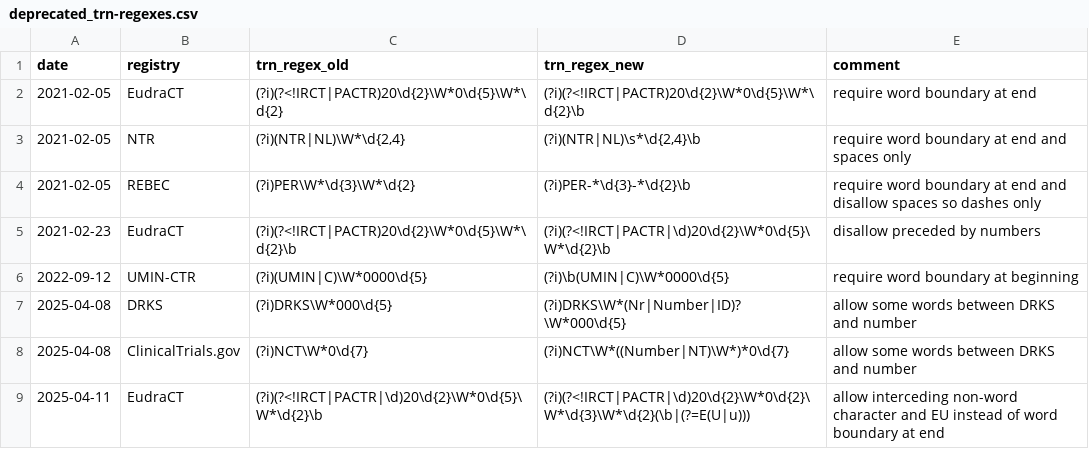
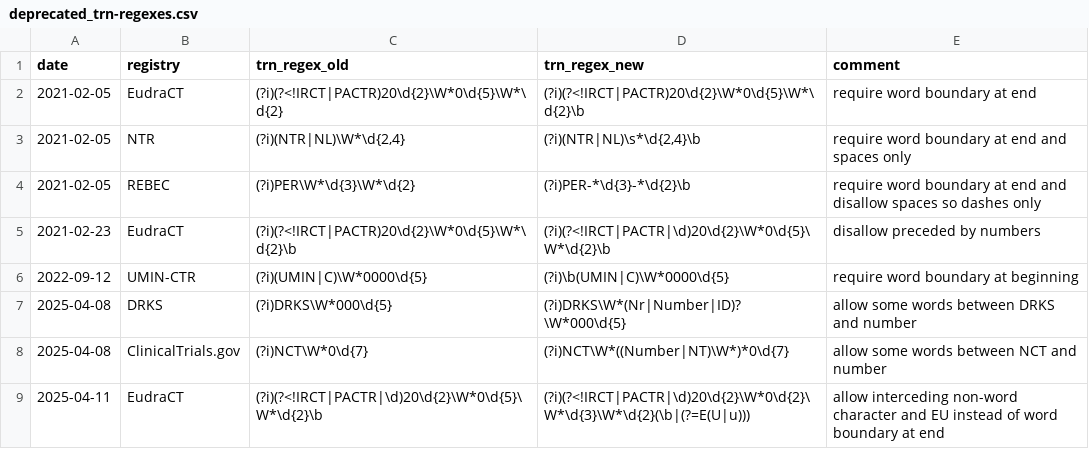
Before and after one commit to quest-bih/ctregistries, a CSV file: inst/extdata/deprecated_trn-regexes.csv, drawn as a sheet.

```diff
--- a/inst/extdata/deprecated_trn-regexes.csv
+++ b/inst/extdata/deprecated_trn-regexes.csv
@@ -7,3 +7,3 @@ date,registry,trn_regex_old,trn_regex_new,comment
 2025-04-08,DRKS,(?i)DRKS\W*000\d{5},(?i)DRKS\W*(Nr|Number|ID)?\W*000\d{5},allow some words between DRKS and number
-2025-04-08,ClinicalTrials.gov,(?i)NCT\W*0\d{7},(?i)NCT\W*((Number|NT)\W*)*0\d{7},allow some words between DRKS and number
+2025-04-08,ClinicalTrials.gov,(?i)NCT\W*0\d{7},(?i)NCT\W*((Number|NT)\W*)*0\d{7},allow some words between NCT and number
 2025-04-11,EudraCT,(?i)(?<!IRCT|PACTR|\d)20\d{2}\W*0\d{5}\W*\d{2}\b,(?i)(?<!IRCT|PACTR|\d)20\d{2}\W*0\d{2}\W*\d{3}\W*\d{2}(\b|(?=E(U|u))),allow interceding non-word character and EU instead of word boundary at end
```
Also changed, not shown: 1 other file.
